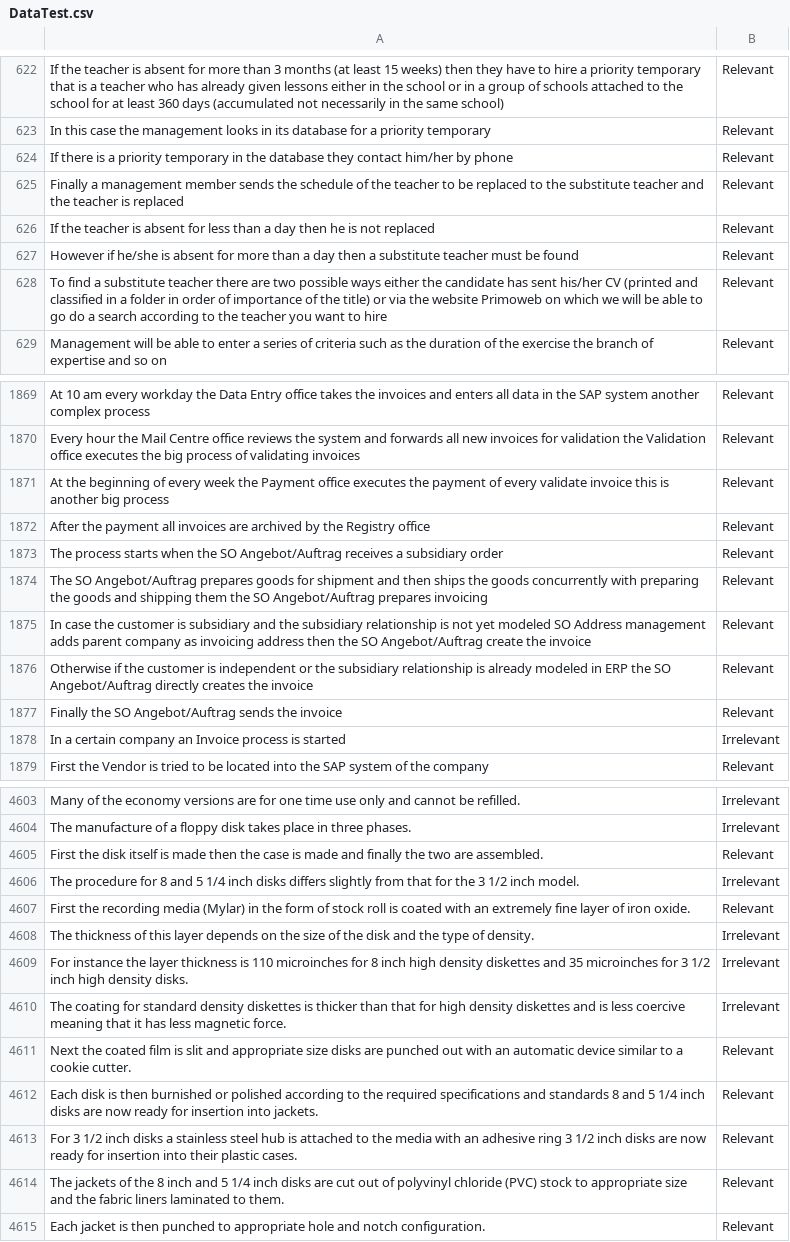
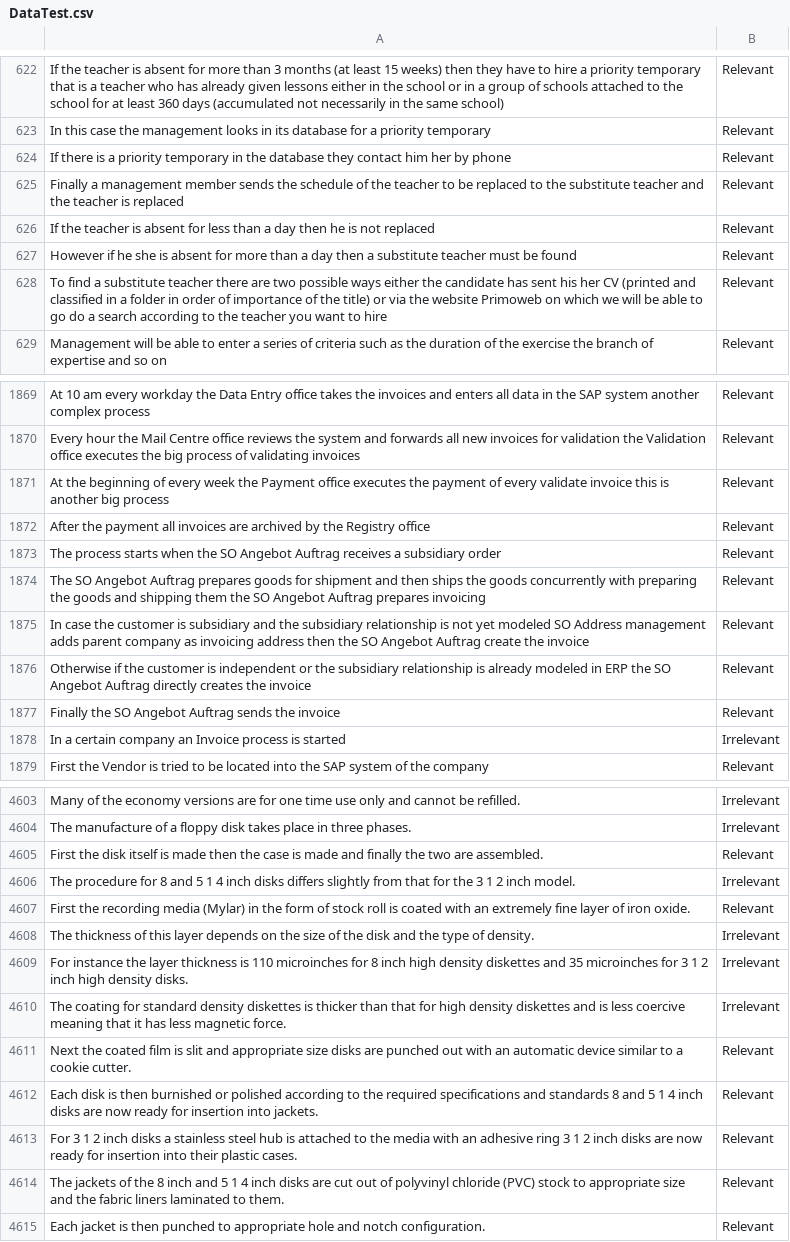
Before and after one commit to JulieJamar/test, a CSV file: DataTest.csv, drawn as a sheet; only a part is shown, gaps mark what is left out; the diff covers the shown part only.

```diff
--- a/DataTest.csv
+++ b/DataTest.csv
@@ -623,7 +623,7 @@ If the teacher is absent for more than 3 months (at least 15 weeks) then they ha
 In this case the management looks in its database for a priority temporary,Relevant
-If there is a priority temporary in the database they contact him/her by phone,Relevant
+If there is a priority temporary in the database they contact him her by phone,Relevant
 Finally a management member sends the schedule of the teacher to be replaced to the substitute teacher and the teacher is replaced,Relevant
 If the teacher is absent for less than a day then he is not replaced,Relevant
-However if he/she is absent for more than a day then a substitute teacher must be found,Relevant
-To find a substitute teacher there are two possible ways either the candidate has sent his/her CV (printed and classified in a folder in order of importance of the title) or via the website Primoweb on which we will be able to go do a search according to the teacher you want to hire,Relevant
+However if he she is absent for more than a day then a substitute teacher must be found,Relevant
+To find a substitute teacher there are two possible ways either the candidate has sent his her CV (printed and classified in a folder in order of importance of the title) or via the website Primoweb on which we will be able to go do a search according to the teacher you want to hire,Relevant
 Management will be able to enter a series of criteria such as the duration of the exercise the branch of expertise and so on,Relevant
@@ -1872,7 +1872,7 @@ At the beginning of every week the Payment office executes the payment of every
 After the payment all invoices are archived by the Registry office,Relevant
-The process starts when the SO Angebot/Auftrag receives a subsidiary order,Relevant
-The SO Angebot/Auftrag prepares goods for shipment and then ships the goods concurrently with preparing the goods and shipping them the SO Angebot/Auftrag prepares invoicing,Relevant
-In case the customer is subsidiary and the subsidiary relationship is not yet modeled SO Address management adds parent company as invoicing address then the SO Angebot/Auftrag create the invoice,Relevant
-Otherwise if the customer is independent or the subsidiary relationship is already modeled in ERP the SO Angebot/Auftrag directly creates the invoice,Relevant
-Finally the SO Angebot/Auftrag sends the invoice,Relevant
+The process starts when the SO Angebot Auftrag receives a subsidiary order,Relevant
+The SO Angebot Auftrag prepares goods for shipment and then ships the goods concurrently with preparing the goods and shipping them the SO Angebot Auftrag prepares invoicing,Relevant
+In case the customer is subsidiary and the subsidiary relationship is not yet modeled SO Address management adds parent company as invoicing address then the SO Angebot Auftrag create the invoice,Relevant
+Otherwise if the customer is independent or the subsidiary relationship is already modeled in ERP the SO Angebot Auftrag directly creates the invoice,Relevant
+Finally the SO Angebot Auftrag sends the invoice,Relevant
 In a certain company an Invoice process is started,Irrelevant
@@ -4605,11 +4605,11 @@ The manufacture of a floppy disk takes place in three phases.,Irrelevant
 First the disk itself is made then the case is made and finally the two are assembled.,Relevant
-The procedure for 8 and 5 1/4 inch disks differs slightly from that for the 3 1/2 inch model.,Irrelevant
+The procedure for 8 and 5 1 4 inch disks differs slightly from that for the 3 1 2 inch model.,Irrelevant
 First the recording media (Mylar) in the form of stock roll is coated with an extremely fine layer of iron oxide.,Relevant
 The thickness of this layer depends on the size of the disk and the type of density.,Irrelevant
-For instance the layer thickness is 110 microinches for 8 inch high density diskettes and 35 microinches for 3 1/2 inch high density disks.,Irrelevant
+For instance the layer thickness is 110 microinches for 8 inch high density diskettes and 35 microinches for 3 1 2 inch high density disks.,Irrelevant
 The coating for standard density diskettes is thicker than that for high density diskettes and is less coercive  meaning that it has less magnetic force.,Irrelevant
 Next the coated film is slit and appropriate size disks are punched out with an automatic device similar to a cookie cutter.,Relevant
-  Each disk is then burnished or polished according to the required specifications and standards 8 and 5 1/4 inch disks are now ready for insertion into jackets.,Relevant
-For 3 1/2 inch disks a stainless steel hub is attached to the media with an adhesive ring 3 1/2 inch disks are now ready for insertion into their plastic cases.,Relevant
-The jackets of the 8 inch and 5 1/4 inch disks are cut out of polyvinyl chloride (PVC) stock to appropriate size and the fabric liners laminated to them.,Relevant
+  Each disk is then burnished or polished according to the required specifications and standards 8 and 5 1 4 inch disks are now ready for insertion into jackets.,Relevant
+For 3 1 2 inch disks a stainless steel hub is attached to the media with an adhesive ring 3 1 2 inch disks are now ready for insertion into their plastic cases.,Relevant
+The jackets of the 8 inch and 5 1 4 inch disks are cut out of polyvinyl chloride (PVC) stock to appropriate size and the fabric liners laminated to them.,Relevant
 Each jacket is then punched to appropriate hole and notch configuration.,Relevant
```
Also changed, not shown: 78 edited cells elsewhere in this file.
